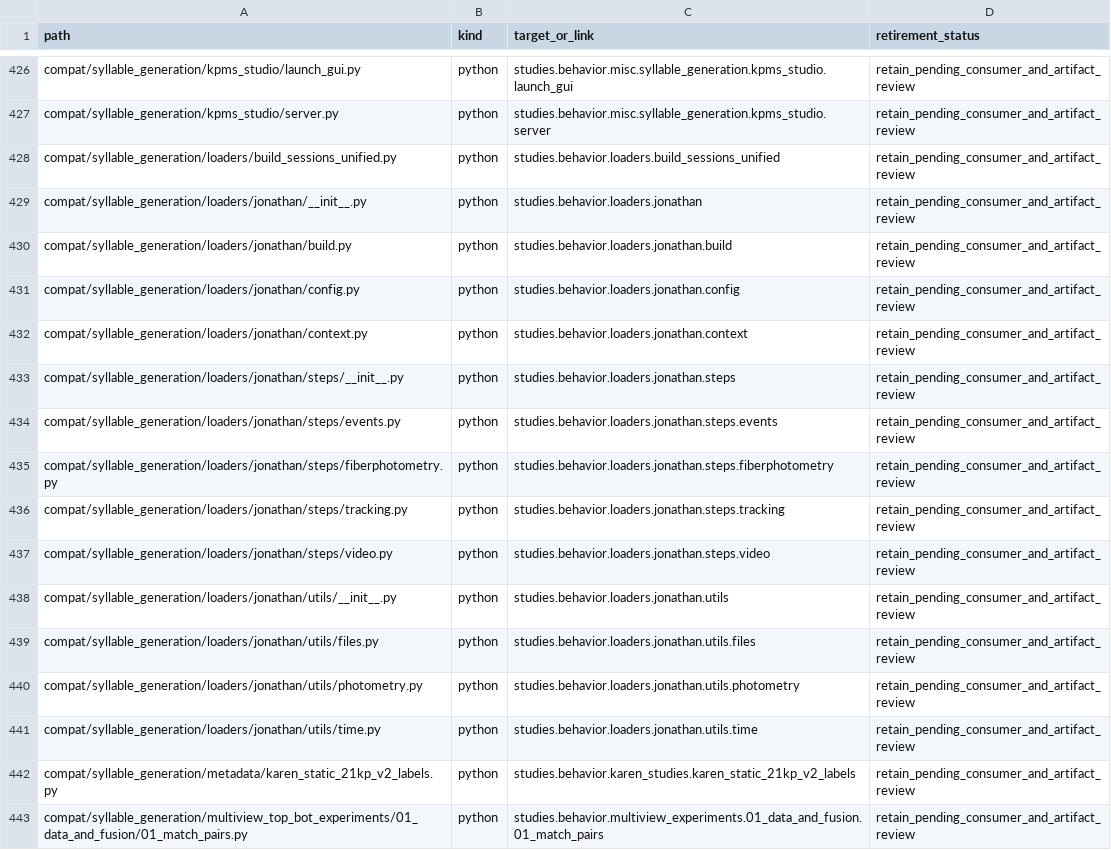
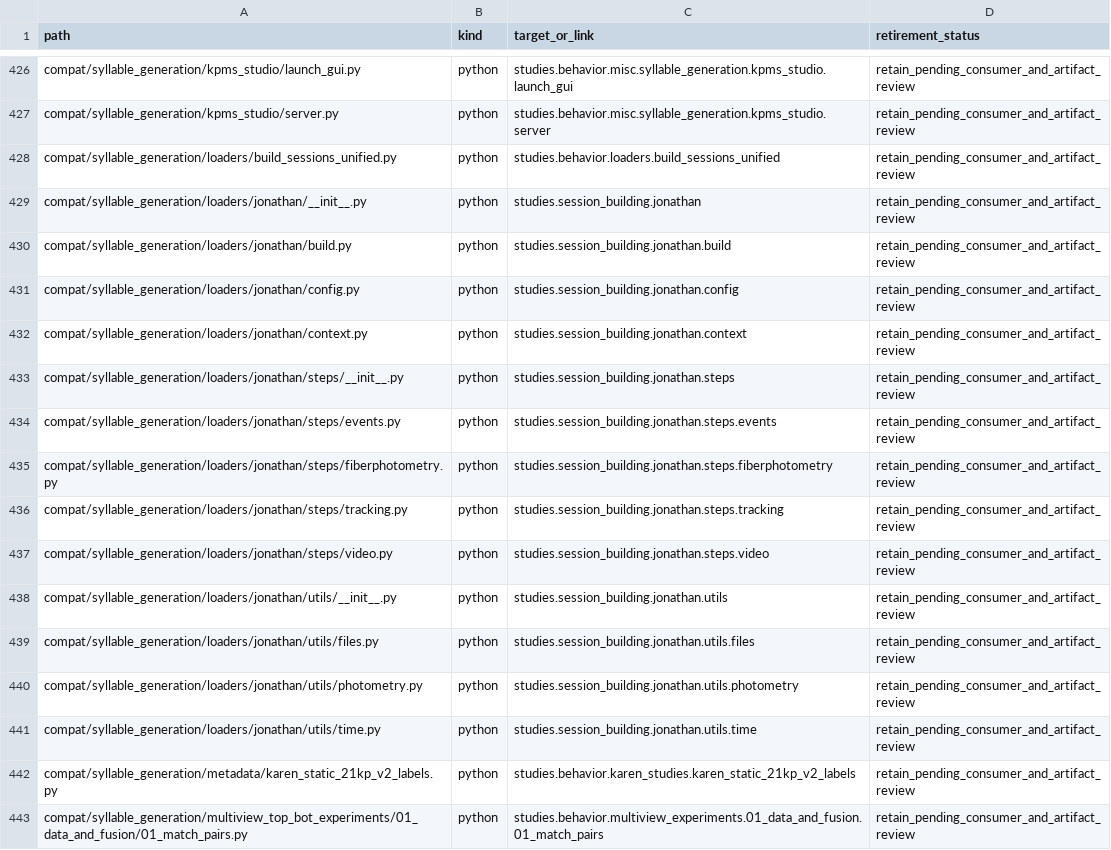
Before and after one commit to sebeliassen/FiberphotometryCode, a TSV file: registry/LEGACY_PATHS_20261021.tsv, drawn as a sheet; only a part is shown, gaps mark what is left out.

```diff
--- a/registry/LEGACY_PATHS_20261021.tsv
+++ b/registry/LEGACY_PATHS_20261021.tsv
@@ -428,15 +428,15 @@ compat/syllable_generation/kpms_studio/server.py	python	studies.behavior.misc.sy
 compat/syllable_generation/loaders/build_sessions_unified.py	python	studies.behavior.loaders.build_sessions_unified	retain_pending_consumer_and_artifact_review
-compat/syllable_generation/loaders/jonathan/__init__.py	python	studies.behavior.loaders.jonathan	retain_pending_consumer_and_artifact_review
-compat/syllable_generation/loaders/jonathan/build.py	python	studies.behavior.loaders.jonathan.build	retain_pending_consumer_and_artifact_review
-compat/syllable_generation/loaders/jonathan/config.py	python	studies.behavior.loaders.jonathan.config	retain_pending_consumer_and_artifact_review
-compat/syllable_generation/loaders/jonathan/context.py	python	studies.behavior.loaders.jonathan.context	retain_pending_consumer_and_artifact_review
-compat/syllable_generation/loaders/jonathan/steps/__init__.py	python	studies.behavior.loaders.jonathan.steps	retain_pending_consumer_and_artifact_review
-compat/syllable_generation/loaders/jonathan/steps/events.py	python	studies.behavior.loaders.jonathan.steps.events	retain_pending_consumer_and_artifact_review
-compat/syllable_generation/loaders/jonathan/steps/fiberphotometry.py	python	studies.behavior.loaders.jonathan.steps.fiberphotometry	retain_pending_consumer_and_artifact_review
-compat/syllable_generation/loaders/jonathan/steps/tracking.py	python	studies.behavior.loaders.jonathan.steps.tracking	retain_pending_consumer_and_artifact_review
-compat/syllable_generation/loaders/jonathan/steps/video.py	python	studies.behavior.loaders.jonathan.steps.video	retain_pending_consumer_and_artifact_review
-compat/syllable_generation/loaders/jonathan/utils/__init__.py	python	studies.behavior.loaders.jonathan.utils	retain_pending_consumer_and_artifact_review
-compat/syllable_generation/loaders/jonathan/utils/files.py	python	studies.behavior.loaders.jonathan.utils.files	retain_pending_consumer_and_artifact_review
-compat/syllable_generation/loaders/jonathan/utils/photometry.py	python	studies.behavior.loaders.jonathan.utils.photometry	retain_pending_consumer_and_artifact_review
-compat/syllable_generation/loaders/jonathan/utils/time.py	python	studies.behavior.loaders.jonathan.utils.time	retain_pending_consumer_and_artifact_review
+compat/syllable_generation/loaders/jonathan/__init__.py	python	studies.session_building.jonathan	retain_pending_consumer_and_artifact_review
+compat/syllable_generation/loaders/jonathan/build.py	python	studies.session_building.jonathan.build	retain_pending_consumer_and_artifact_review
+compat/syllable_generation/loaders/jonathan/config.py	python	studies.session_building.jonathan.config	retain_pending_consumer_and_artifact_review
+compat/syllable_generation/loaders/jonathan/context.py	python	studies.session_building.jonathan.context	retain_pending_consumer_and_artifact_review
+compat/syllable_generation/loaders/jonathan/steps/__init__.py	python	studies.session_building.jonathan.steps	retain_pending_consumer_and_artifact_review
+compat/syllable_generation/loaders/jonathan/steps/events.py	python	studies.session_building.jonathan.steps.events	retain_pending_consumer_and_artifact_review
+compat/syllable_generation/loaders/jonathan/steps/fiberphotometry.py	python	studies.session_building.jonathan.steps.fiberphotometry	retain_pending_consumer_and_artifact_review
+compat/syllable_generation/loaders/jonathan/steps/tracking.py	python	studies.session_building.jonathan.steps.tracking	retain_pending_consumer_and_artifact_review
+compat/syllable_generation/loaders/jonathan/steps/video.py	python	studies.session_building.jonathan.steps.video	retain_pending_consumer_and_artifact_review
+compat/syllable_generation/loaders/jonathan/utils/__init__.py	python	studies.session_building.jonathan.utils	retain_pending_consumer_and_artifact_review
+compat/syllable_generation/loaders/jonathan/utils/files.py	python	studies.session_building.jonathan.utils.files	retain_pending_consumer_and_artifact_review
+compat/syllable_generation/loaders/jonathan/utils/photometry.py	python	studies.session_building.jonathan.utils.photometry	retain_pending_consumer_and_artifact_review
+compat/syllable_generation/loaders/jonathan/utils/time.py	python	studies.session_building.jonathan.utils.time	retain_pending_consumer_and_artifact_review
 compat/syllable_generation/metadata/karen_static_21kp_v2_labels.py	python	studies.behavior.karen_studies.karen_static_21kp_v2_labels	retain_pending_consumer_and_artifact_review
```
Also changed, not shown: registry/LEGACY_CONSUMERS_20261021.tsv, registry/SHIMS.tsv, 25 other files.
